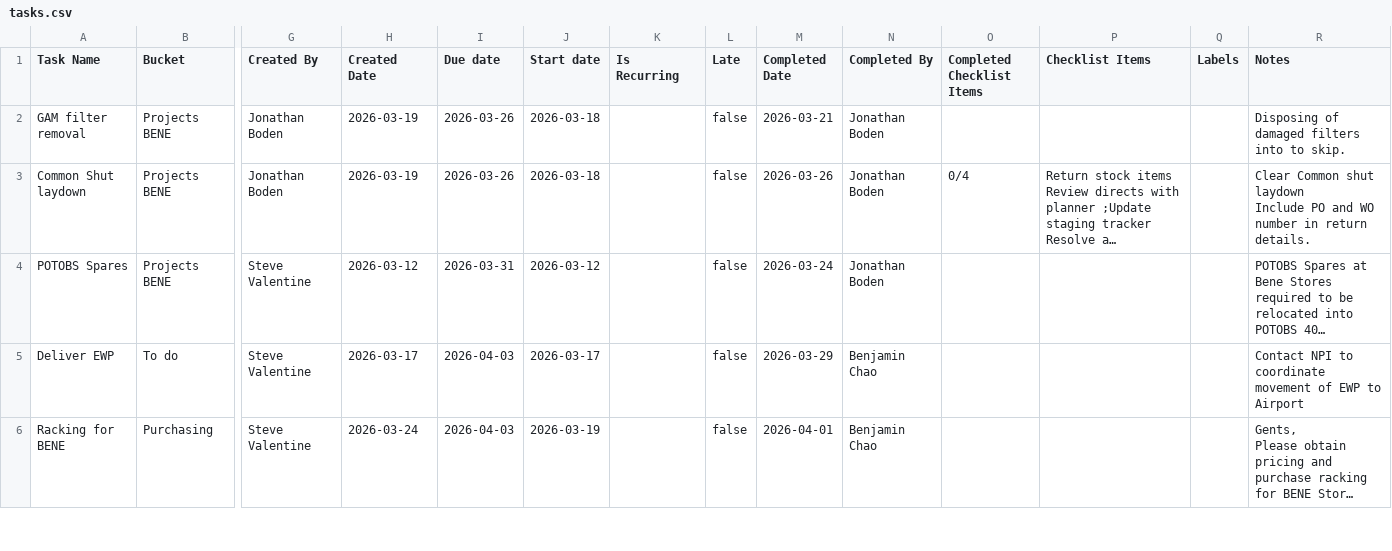
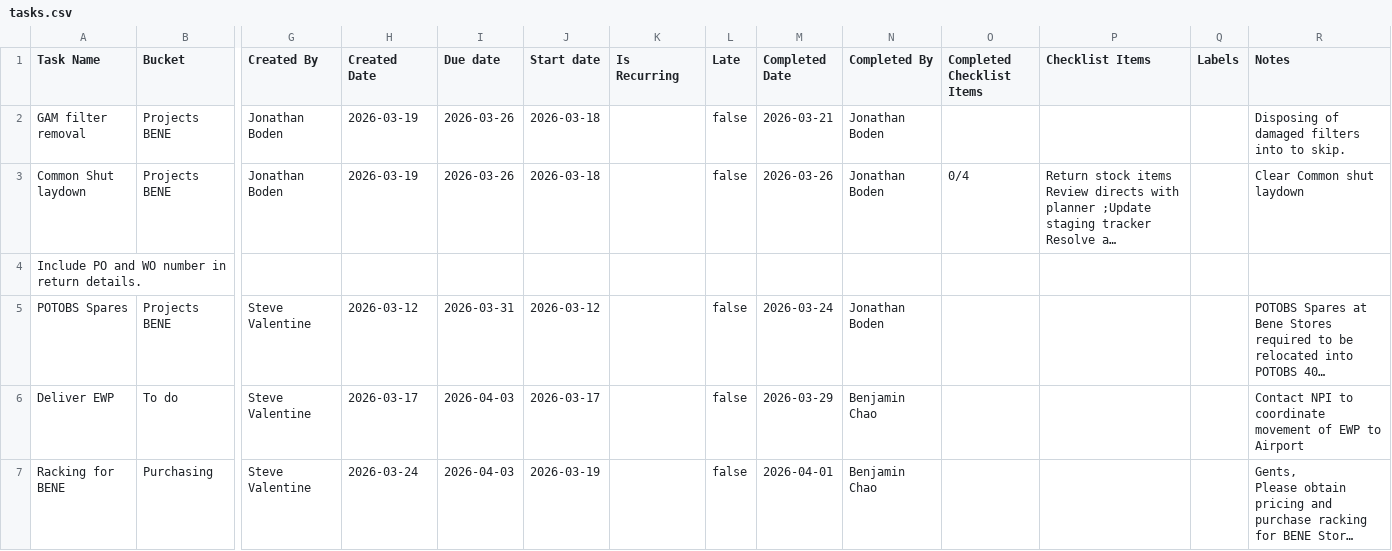
Before and after one commit to stevenvalentine/TeamPlanner, a CSV file: data/tasks.csv, drawn as a sheet; only a part is shown, gaps mark what is left out; long unchanged cells end in …; rows hold the shown columns only; ↵ is a line break in a cell; the diff names each change by its address in the sheet, - before the commit and + after, or states it on an @@ line.

Commit message:
Update tasks.csv

```diff
--- a/data/tasks.csv
+++ b/data/tasks.csv
-R3 (Notes): …shut laydown ↵ Include PO and WO number in return details.
+R3 (Notes): …shut laydown
+row 4: Include PO and WO number in return details.
```
